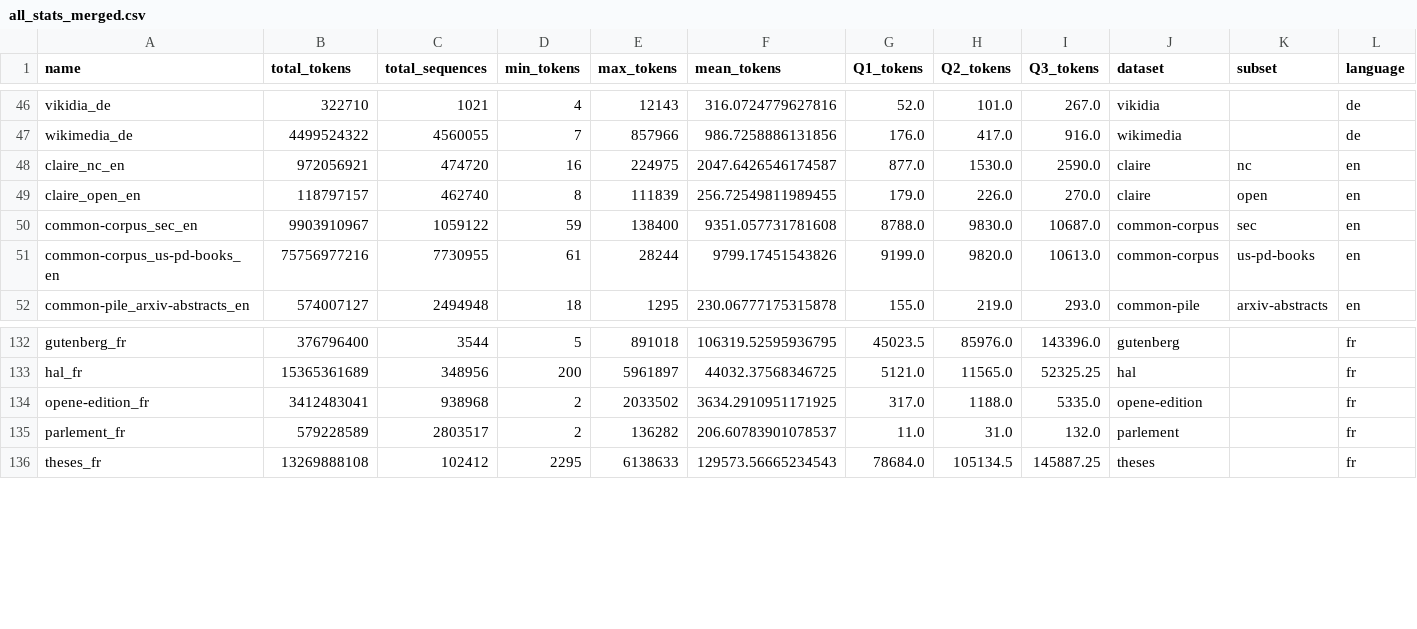
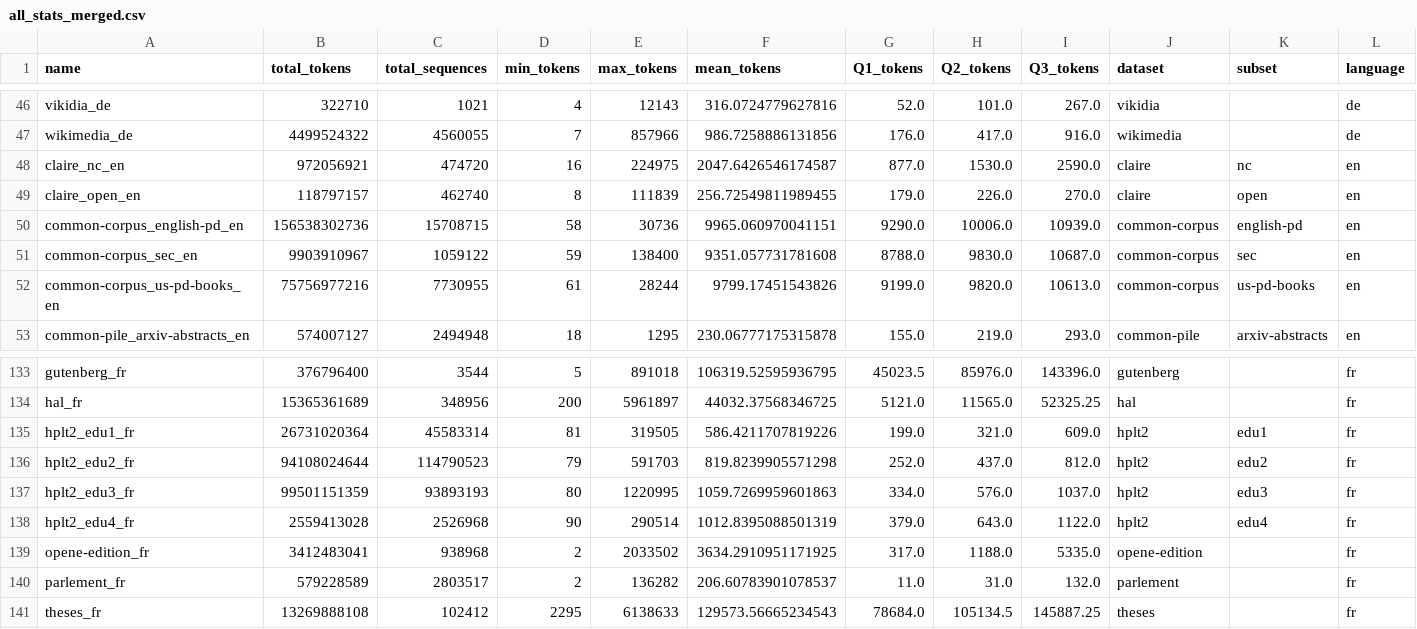
Before and after one commit to OpenLLM-France/Luciole-Training, a CSV file: data/tokenization/run/chronicles/all_stats_merged.csv, drawn as a sheet; only a part is shown, gaps mark what is left out.

Commit message:
added stats for hplt2

```diff
--- a/data/tokenization/run/chronicles/all_stats_merged.csv
+++ b/data/tokenization/run/chronicles/all_stats_merged.csv
@@ -49,2 +49,3 @@ claire_nc_en,972056921,474720,16,224975,2047.6426546174587,877.0,1530.0,2590.0,c
 claire_open_en,118797157,462740,8,111839,256.72549811989455,179.0,226.0,270.0,claire,open,en
+common-corpus_english-pd_en,156538302736,15708715,58,30736,9965.060970041151,9290.0,10006.0,10939.0,common-corpus,english-pd,en
 common-corpus_sec_en,9903910967,1059122,59,138400,9351.057731781608,8788.0,9830.0,10687.0,common-corpus,sec,en
@@ -133,2 +134,6 @@ gutenberg_fr,376796400,3544,5,891018,106319.52595936795,45023.5,85976.0,143396.0
 hal_fr,15365361689,348956,200,5961897,44032.37568346725,5121.0,11565.0,52325.25,hal,,fr
+hplt2_edu1_fr,26731020364,45583314,81,319505,586.4211707819226,199.0,321.0,609.0,hplt2,edu1,fr
+hplt2_edu2_fr,94108024644,114790523,79,591703,819.8239905571298,252.0,437.0,812.0,hplt2,edu2,fr
+hplt2_edu3_fr,99501151359,93893193,80,1220995,1059.7269959601863,334.0,576.0,1037.0,hplt2,edu3,fr
+hplt2_edu4_fr,2559413028,2526968,90,290514,1012.8395088501319,379.0,643.0,1122.0,hplt2,edu4,fr
 opene-edition_fr,3412483041,938968,2,2033502,3634.2910951171925,317.0,1188.0,5335.0,opene-edition,,fr
```
